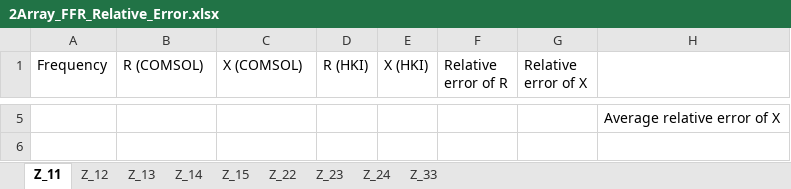
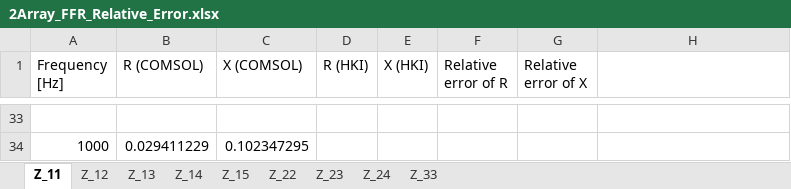
Before and after one commit to junsu0925/FFR-Array, an Excel workbook: 1. Arbitrary Array (3,4Array)/2Array_FFR_Relative_Error.xlsx, sheet Z_11, drawn as a sheet; only a part is shown, gaps mark what is left out; values as stored, in another font and other column widths than the file's, no borders; addresses are those after the commit; the diff covers the shown part only; the diff names each change by its address in the sheet, - before the commit and + after, or states it on an @@ line.

```diff
--- a/1. Arbitrary Array (3,4Array)/2Array_FFR_Relative_Error.xlsx (sheet Z_11)
+++ b/1. Arbitrary Array (3,4Array)/2Array_FFR_Relative_Error.xlsx (sheet Z_11)
-A1: Frequency
+A1: Frequency [Hz]
-H33: Average relative error of X
+H33: (empty)
+row 34: 1000 | 0.029411229 | 0.102347295
```
Also changed, not shown: 31 added rows and 3 removed rows elsewhere in this sheet, sheet Z_33, sheet Z_22, sheet Z_24, sheet Z_23, sheet Z_15, sheet Z_13, 2 more sheets, 1. Arbitrary Array (3,4Array)/Single_FFR_Relative_Error - 과거 HKI 버젼.xlsx, 1. Arbitrary Array (3,4Array)/Single_FFR_Relative_Error - 최신 HKI 버젼 (integral theta).xlsx, 25 other files.
